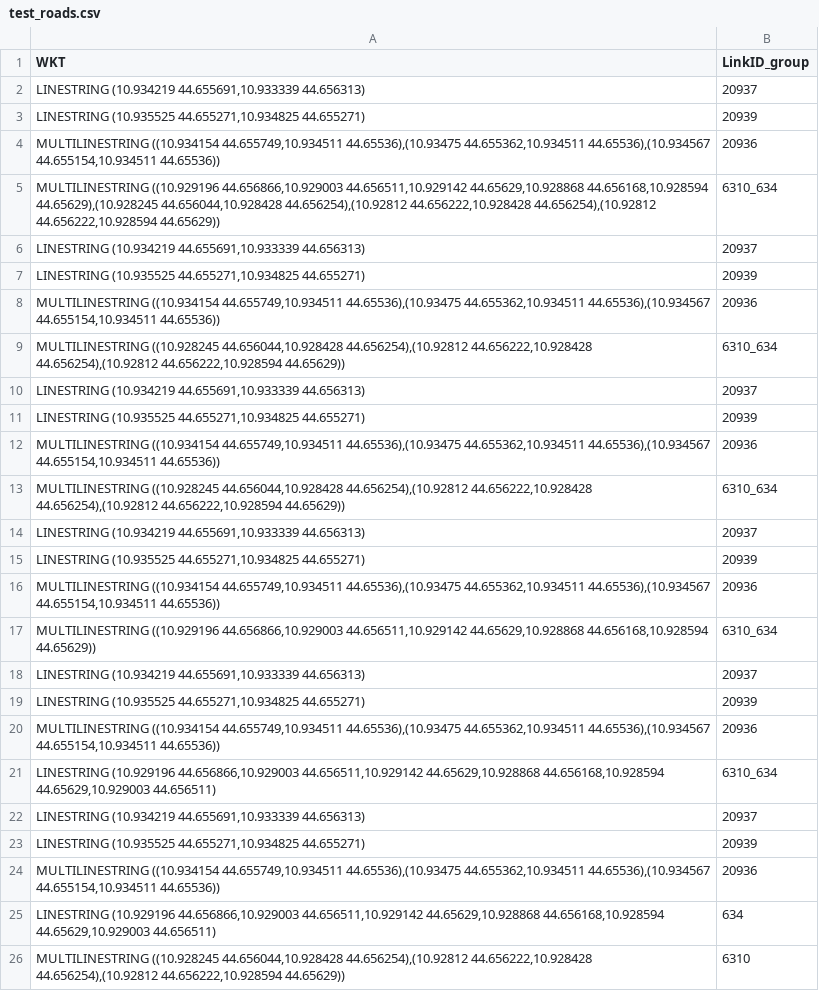
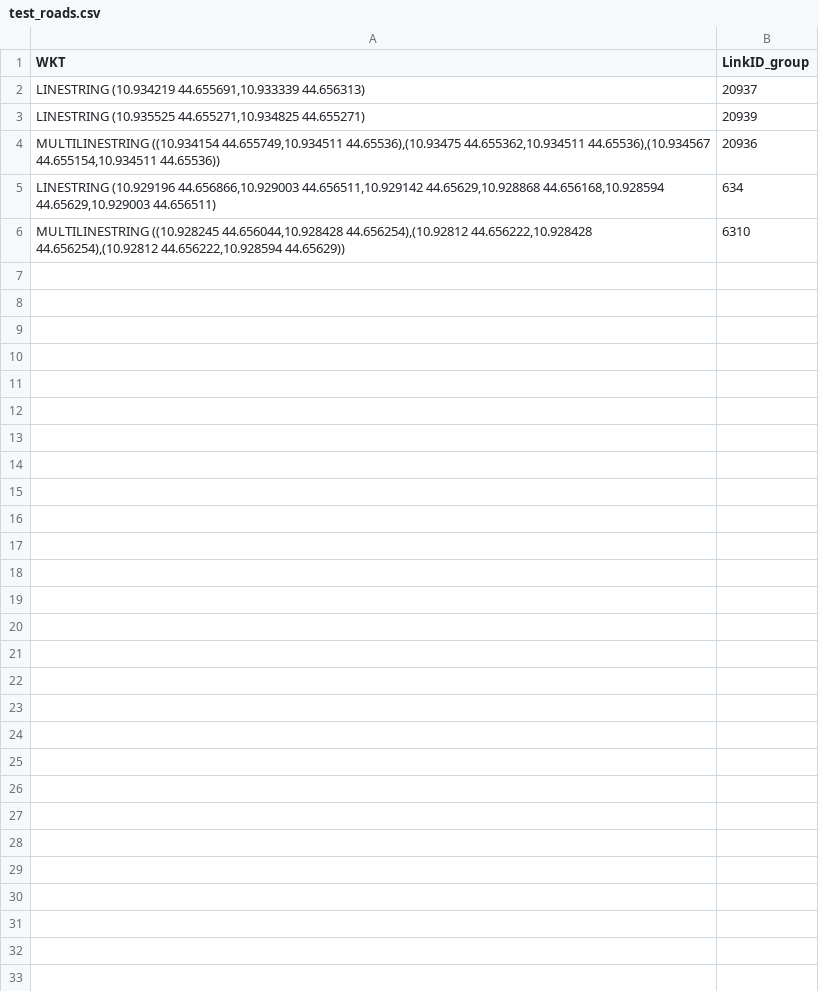
Before and after one commit to class-euproject/pollution-visualization, a CSV file: Data/test_roads.csv, drawn as a sheet.

```diff
--- a/Data/test_roads.csv
+++ b/Data/test_roads.csv
@@ -4,22 +4,2 @@ WKT,LinkID_group
 "MULTILINESTRING ((10.934154 44.655749,10.934511 44.65536),(10.93475 44.655362,10.934511 44.65536),(10.934567 44.655154,10.934511 44.65536))","20936"
-"MULTILINESTRING ((10.929196 44.656866,10.929003 44.656511,10.929142 44.65629,10.928868 44.656168,10.928594 44.65629),(10.928245 44.656044,10.928428 44.656254),(10.92812 44.656222,10.928428 44.656254),(10.92812 44.656222,10.928594 44.65629))",6310_634
-"LINESTRING (10.934219 44.655691,10.933339 44.656313)","20937"
-"LINESTRING (10.935525 44.655271,10.934825 44.655271)","20939"
-"MULTILINESTRING ((10.934154 44.655749,10.934511 44.65536),(10.93475 44.655362,10.934511 44.65536),(10.934567 44.655154,10.934511 44.65536))","20936"
-"MULTILINESTRING ((10.928245 44.656044,10.928428 44.656254),(10.92812 44.656222,10.928428 44.656254),(10.92812 44.656222,10.928594 44.65629))",6310_634
-"LINESTRING (10.934219 44.655691,10.933339 44.656313)","20937"
-"LINESTRING (10.935525 44.655271,10.934825 44.655271)","20939"
-"MULTILINESTRING ((10.934154 44.655749,10.934511 44.65536),(10.93475 44.655362,10.934511 44.65536),(10.934567 44.655154,10.934511 44.65536))","20936"
-"MULTILINESTRING ((10.928245 44.656044,10.928428 44.656254),(10.92812 44.656222,10.928428 44.656254),(10.92812 44.656222,10.928594 44.65629))",6310_634
-"LINESTRING (10.934219 44.655691,10.933339 44.656313)","20937"
-"LINESTRING (10.935525 44.655271,10.934825 44.655271)","20939"
-"MULTILINESTRING ((10.934154 44.655749,10.934511 44.65536),(10.93475 44.655362,10.934511 44.65536),(10.934567 44.655154,10.934511 44.65536))","20936"
-"MULTILINESTRING ((10.929196 44.656866,10.929003 44.656511,10.929142 44.65629,10.928868 44.656168,10.928594 44.65629))",6310_634
-"LINESTRING (10.934219 44.655691,10.933339 44.656313)","20937"
-"LINESTRING (10.935525 44.655271,10.934825 44.655271)","20939"
-"MULTILINESTRING ((10.934154 44.655749,10.934511 44.65536),(10.93475 44.655362,10.934511 44.65536),(10.934567 44.655154,10.934511 44.65536))","20936"
-"LINESTRING (10.929196 44.656866,10.929003 44.656511,10.929142 44.65629,10.928868 44.656168,10.928594 44.65629,10.929003 44.656511)",6310_634
-"LINESTRING (10.934219 44.655691,10.933339 44.656313)","20937"
-"LINESTRING (10.935525 44.655271,10.934825 44.655271)","20939"
-"MULTILINESTRING ((10.934154 44.655749,10.934511 44.65536),(10.93475 44.655362,10.934511 44.65536),(10.934567 44.655154,10.934511 44.65536))","20936"
 "LINESTRING (10.929196 44.656866,10.929003 44.656511,10.929142 44.65629,10.928868 44.656168,10.928594 44.65629,10.929003 44.656511)","634"
```
Also changed, not shown: 7 other files.
